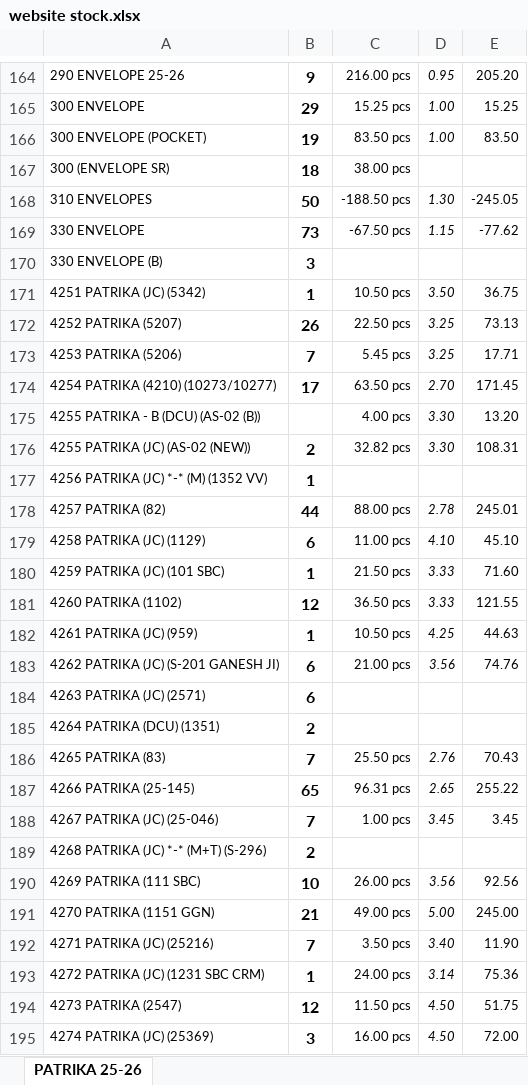
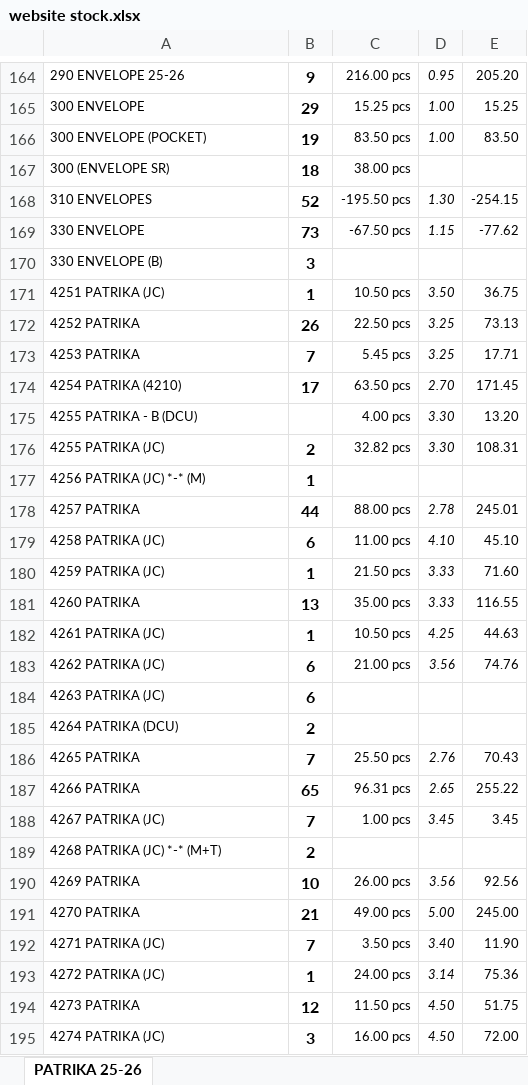
Before and after one commit to jyoti-creative-cards/jyoti-cards-stock-management-streamlit-app, an Excel workbook: data/website stock.xlsx, sheet PATRIKA 25-26, drawn as a sheet; only a part is shown, gaps mark what is left out; values as stored, in another font and other column widths than the file's, no borders; the diff covers the shown part only; the diff names each change by its address in the sheet, - before the commit and + after, or states it on an @@ line.

Commit message:
nikhil 06feb@922

```diff
--- a/data/website stock.xlsx (sheet PATRIKA 25-26)
+++ b/data/website stock.xlsx (sheet PATRIKA 25-26)
-B168: 50
+B168: 52
-C168: -188.50 pcs
+C168: -195.50 pcs
-E168: -245.05
+E168: -254.15
-A171: 4251 PATRIKA (JC) (5342)
+A171: 4251 PATRIKA (JC)
-A172: 4252 PATRIKA (5207)
+A172: 4252 PATRIKA
-A173: 4253 PATRIKA (5206)
+A173: 4253 PATRIKA
-A174: 4254 PATRIKA (4210) (10273/10277)
+A174: 4254 PATRIKA (4210)
-A175: 4255 PATRIKA - B (DCU) (AS-02 (B))
+A175: 4255 PATRIKA - B (DCU)
-A176: 4255 PATRIKA (JC) (AS-02 (NEW))
+A176: 4255 PATRIKA (JC)
-A177: 4256 PATRIKA (JC) *-* (M) (1352 VV)
+A177: 4256 PATRIKA (JC) *-* (M)
-A178: 4257 PATRIKA (82)
+A178: 4257 PATRIKA
-A179: 4258 PATRIKA (JC) (1129)
+A179: 4258 PATRIKA (JC)
-A180: 4259 PATRIKA (JC) (101 SBC)
+A180: 4259 PATRIKA (JC)
-A181: 4260 PATRIKA (1102)
+A181: 4260 PATRIKA
-B181: 12
+B181: 13
-C181: 36.50 pcs
+C181: 35.00 pcs
-E181: 121.55
+E181: 116.55
-A182: 4261 PATRIKA (JC) (959)
+A182: 4261 PATRIKA (JC)
-A183: 4262 PATRIKA (JC) (S-201 GANESH JI)
+A183: 4262 PATRIKA (JC)
-A184: 4263 PATRIKA (JC) (2571)
+A184: 4263 PATRIKA (JC)
-A185: 4264 PATRIKA (DCU) (1351)
+A185: 4264 PATRIKA (DCU)
-A186: 4265 PATRIKA (83)
+A186: 4265 PATRIKA
-A187: 4266 PATRIKA (25-145)
+A187: 4266 PATRIKA
-A188: 4267 PATRIKA (JC) (25-046)
+A188: 4267 PATRIKA (JC)
-A189: 4268 PATRIKA (JC) *-* (M+T) (S-296)
+A189: 4268 PATRIKA (JC) *-* (M+T)
-A190: 4269 PATRIKA (111 SBC)
+A190: 4269 PATRIKA
-A191: 4270 PATRIKA (1151 GGN)
+A191: 4270 PATRIKA
-A192: 4271 PATRIKA (JC) (25216)
+A192: 4271 PATRIKA (JC)
-A193: 4272 PATRIKA (JC) (1231 SBC CRM)
+A193: 4272 PATRIKA (JC)
-A194: 4273 PATRIKA (2547)
+A194: 4273 PATRIKA
-A195: 4274 PATRIKA (JC) (25369)
+A195: 4274 PATRIKA (JC)
```
Also changed, not shown: 5 added rows, 5 removed rows and 731 edited cells elsewhere in this sheet.
